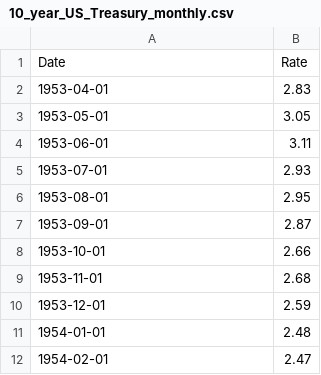
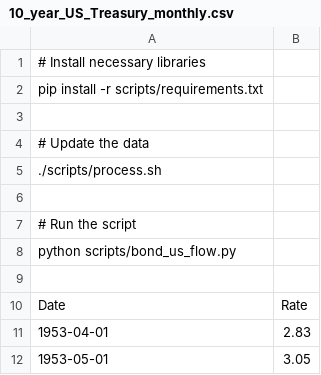
Before and after one commit to kaya202/one_yield, a CSV file: 10_year_US_Treasury_monthly.csv, drawn as a sheet; only a part is shown; the shorter side is filled out with more unchanged rows; the diff names each change by its address in the sheet, - before the commit and + after, or states it on an @@ line.

Commit message:
Update 10_year_US_Treasury_monthly.csv

```diff
--- a/10_year_US_Treasury_monthly.csv
+++ b/10_year_US_Treasury_monthly.csv
+row 1: # Install necessary libraries
+row 2: pip install -r scripts/requirements.txt
+row 3: (empty)
+row 4: # Update the data
+row 5: ./scripts/process.sh
+row 6: (empty)
+row 7: # Run the script
+row 8: python scripts/bond_us_flow.py
+row 9: (empty)
```
